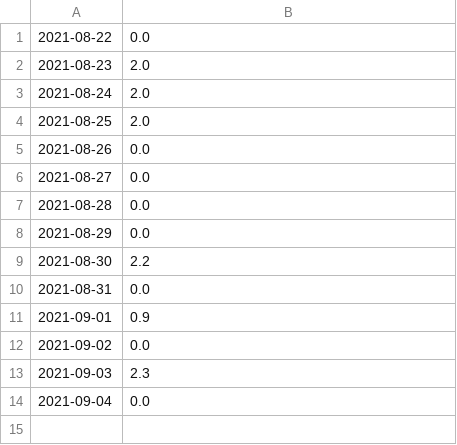
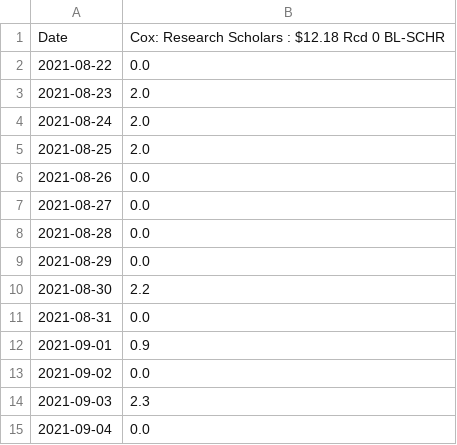
Before and after one commit to nelariddle/kuali, a CSV file: Hours 2021-08-22.csv, drawn as a sheet; the diff names each change by its address in the sheet, - before the commit and + after, or states it on an @@ line.

```diff
--- a/Hours 2021-08-22.csv
+++ b/Hours 2021-08-22.csv
+row 1: Date | Cox: Research Scholars : $12.18 Rcd 0 BL-SCHR
```
Also changed, not shown: All Hours.csv, Hours 2021-09-19.csv, 18 other files.
